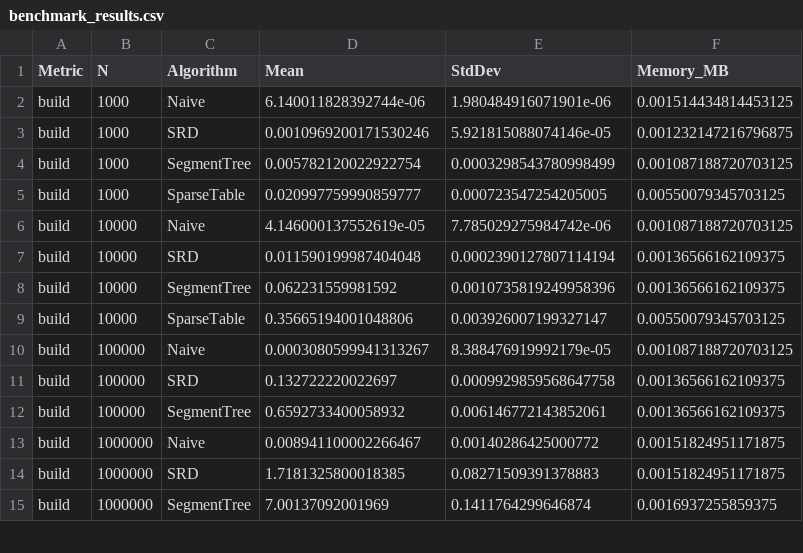
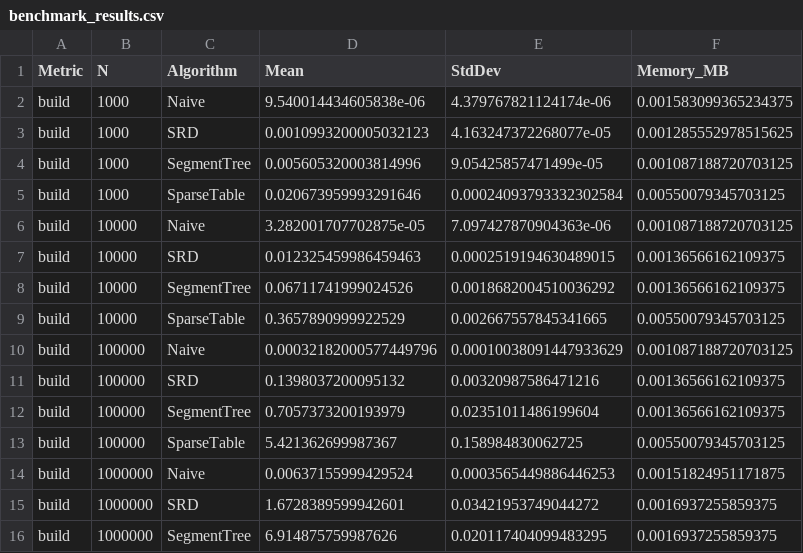
Before and after one commit to BakdaurenNarbayev/COSC520-Assignment2, a CSV file: src/results/benchmark_results.csv, drawn as a sheet; only a part is shown; the diff covers the shown part only.

Commit message:
upd: separate benchmarking

```diff
--- a/src/results/benchmark_results.csv
+++ b/src/results/benchmark_results.csv
@@ -1,15 +1,16 @@
 Metric,N,Algorithm,Mean,StdDev,Memory_MB
-build,1000,Naive,6.140011828392744e-06,1.980484916071901e-06,0.001514434814453125
-build,1000,SRD,0.0010969200171530246,5.921815088074146e-05,0.001232147216796875
-build,1000,SegmentTree,0.005782120022922754,0.0003298543780998499,0.001087188720703125
-build,1000,SparseTable,0.020997759990859777,0.000723547254205005,0.00550079345703125
-build,10000,Naive,4.146000137552619e-05,7.785029275984742e-06,0.001087188720703125
-build,10000,SRD,0.011590199987404048,0.0002390127807114194,0.00136566162109375
-build,10000,SegmentTree,0.062231559981592,0.0010735819249958396,0.00136566162109375
-build,10000,SparseTable,0.35665194001048806,0.003926007199327147,0.00550079345703125
-build,100000,Naive,0.0003080599941313267,8.388476919992179e-05,0.001087188720703125
-build,100000,SRD,0.132722220022697,0.0009929859568647758,0.00136566162109375
-build,100000,SegmentTree,0.6592733400058932,0.006146772143852061,0.00136566162109375
-build,1000000,Naive,0.008941100002266467,0.00140286425000772,0.00151824951171875
-build,1000000,SRD,1.7181325800018385,0.08271509391378883,0.00151824951171875
-build,1000000,SegmentTree,7.00137092001969,0.1411764299646874,0.0016937255859375
+build,1000,Naive,9.540014434605838e-06,4.379767821124174e-06,0.001583099365234375
+build,1000,SRD,0.0010993200005032123,4.163247372268077e-05,0.001285552978515625
+build,1000,SegmentTree,0.005605320003814996,9.05425857471499e-05,0.001087188720703125
+build,1000,SparseTable,0.020673959993291646,0.00024093793332302584,0.00550079345703125
+build,10000,Naive,3.282001707702875e-05,7.097427870904363e-06,0.001087188720703125
+build,10000,SRD,0.012325459986459463,0.0002519194630489015,0.00136566162109375
+build,10000,SegmentTree,0.06711741999024526,0.0018682004510036292,0.00136566162109375
+build,10000,SparseTable,0.3657890999922529,0.002667557845341665,0.00550079345703125
+build,100000,Naive,0.00032182000577449796,0.00010038091447933629,0.001087188720703125
+build,100000,SRD,0.1398037200095132,0.00320987586471216,0.00136566162109375
+build,100000,SegmentTree,0.7057373200193979,0.02351011486199604,0.00136566162109375
+build,100000,SparseTable,5.421362699987367,0.158984830062725,0.00550079345703125
+build,1000000,Naive,0.00637155999429524,0.0003565449886446253,0.00151824951171875
+build,1000000,SRD,1.6728389599942601,0.03421953749044272,0.0016937255859375
+build,1000000,SegmentTree,6.914875759987626,0.020117404099483295,0.0016937255859375
```
Also changed, not shown: 4 added rows and 74 edited cells elsewhere in this file, 1 other file.
